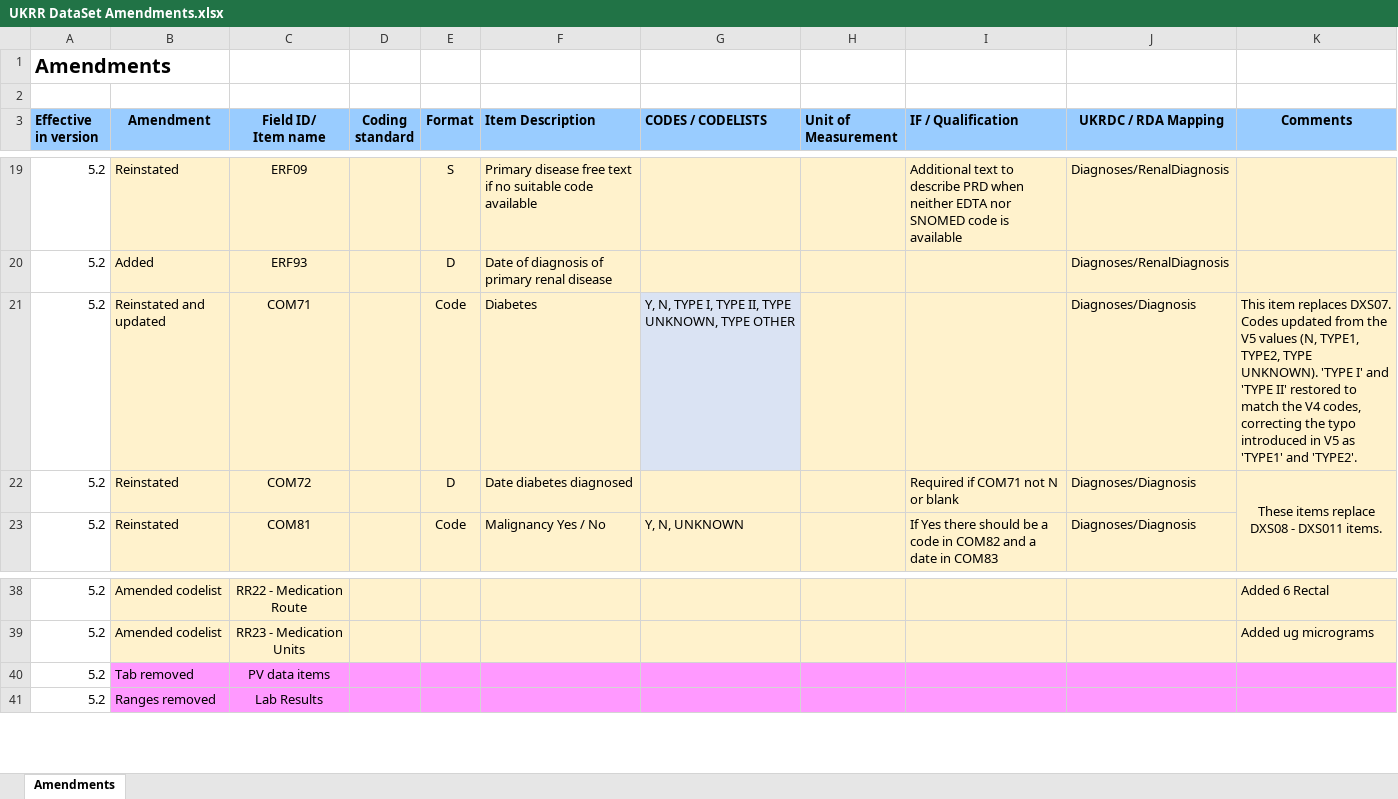
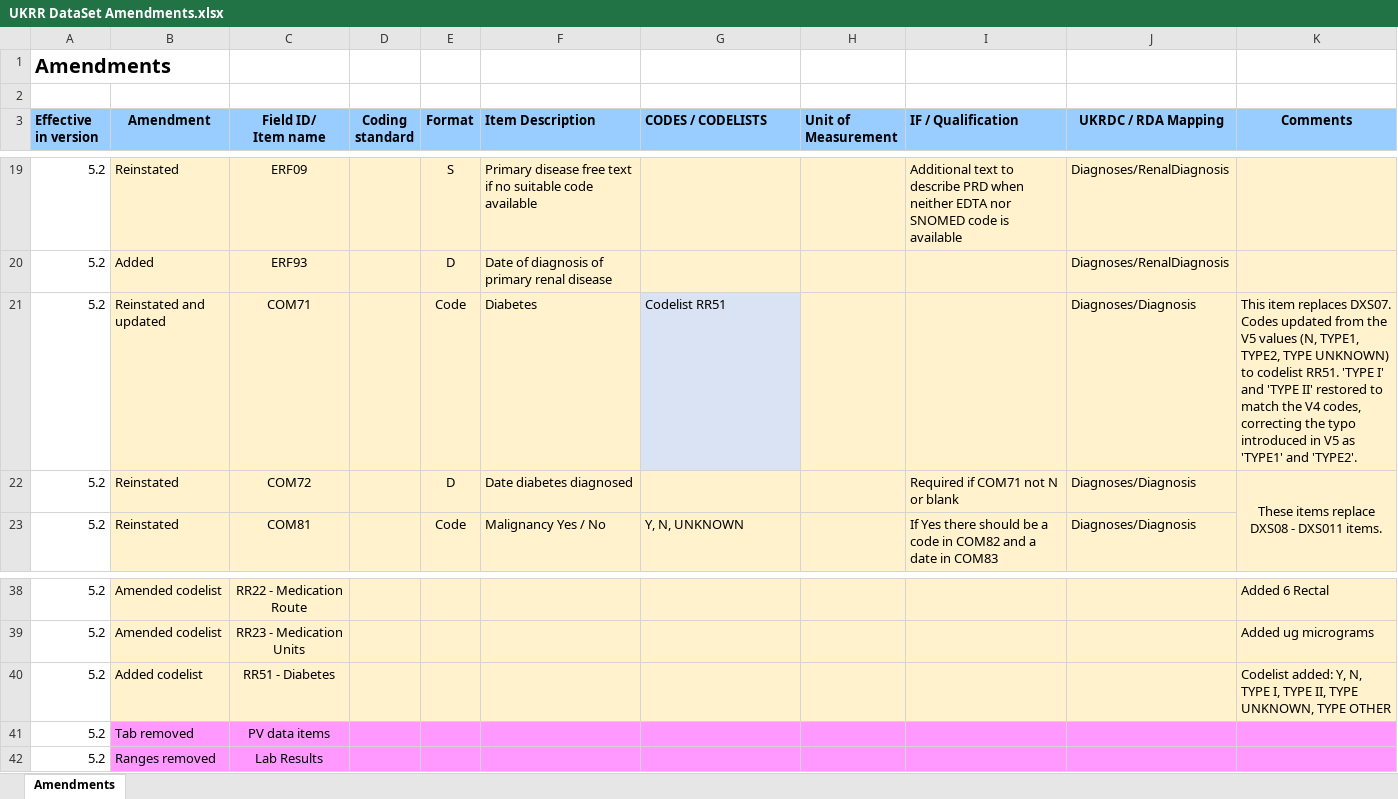
Before and after one commit to renalreg/ukrr_resources_dataset, an Excel workbook: Excel/v5/UKRR DataSet Amendments.xlsx, sheet Amendments, drawn as a sheet; only a part is shown, gaps mark what is left out; values as stored, in another font and other column widths than the file's, no borders; the diff names each change by its address in the sheet, - before the commit and + after, or states it on an @@ line.

Commit message:
Add codelist RR51

```diff
--- a/Excel/v5/UKRR DataSet Amendments.xlsx (sheet Amendments)
+++ b/Excel/v5/UKRR DataSet Amendments.xlsx (sheet Amendments)
-G21 (CODES / CODELISTS): Y, N, TYPE I, TYPE II, TYPE UNKNOWN, TYPE OTHER
+G21 (CODES / CODELISTS): Codelist RR51
-K21 (Comments): …TYPE2, TYPE UNKNOWN). 'TYPE I'…
+K21 (Comments): …TYPE2, TYPE UNKNOWN) to codelist RR51. 'TYPE I'…
+row 40: 5.2 | Added codelist | RR51 - Diabetes |  |  |  |  |  |  |  | Codelist added: Y, N, TYPE I, TYPE II, TYPE UNKNOWN, TYPE OTHER
```
Also changed, not shown: Excel/v5/UKRR DataSet v5.2.xlsx.
